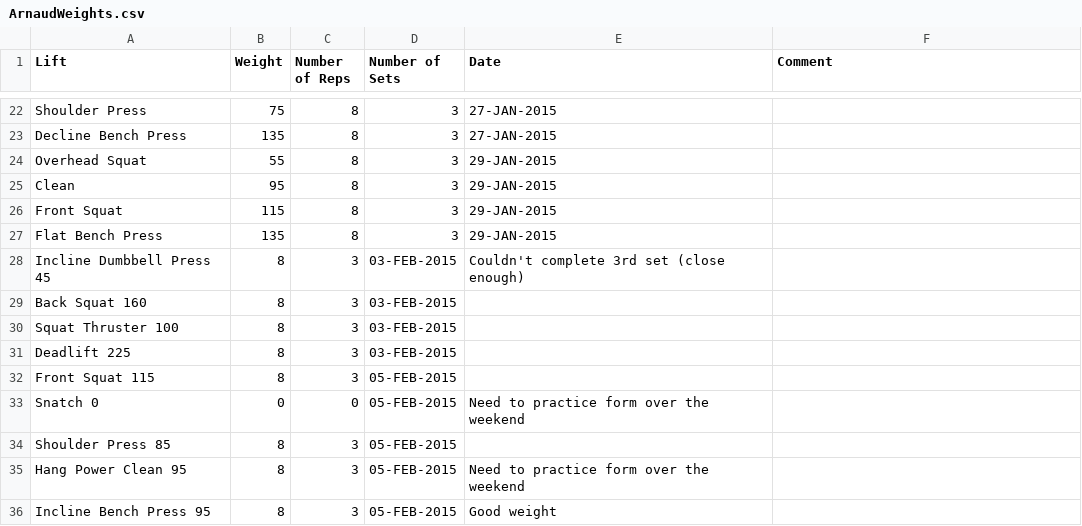
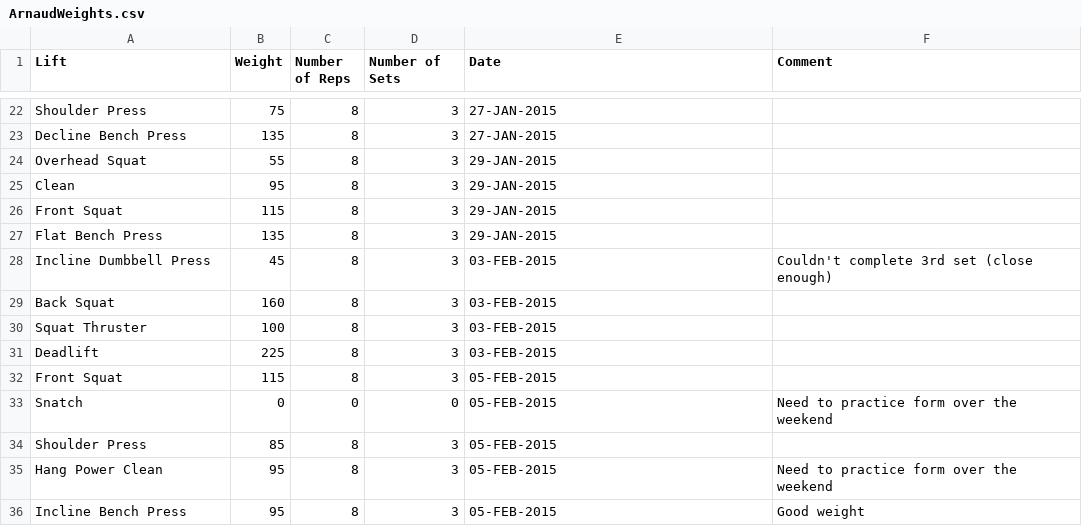
Before and after one commit to fuzzybear3965/fitness, a CSV file: ArnaudWeights.csv, drawn as a sheet; only a part is shown, gaps mark what is left out.

Commit message:
I don't understand what is happening...

```diff
--- a/ArnaudWeights.csv
+++ b/ArnaudWeights.csv
@@ -27,10 +27,10 @@ Front Squat,                115,        8,                  3,
 Flat Bench Press,           135,        8,                  3,                  29-JAN-2015,
-Incline Dumbbell Press      45,         8,                  3,                  03-FEB-2015,     Couldn't complete 3rd set (close enough)
-Back Squat                  160,        8,                  3,                  03-FEB-2015,
-Squat Thruster              100,        8,                  3,                  03-FEB-2015,
-Deadlift                    225,        8,                  3,                  03-FEB-2015,
-Front Squat                 115,        8,                  3,                  05-FEB-2015,
-Snatch                      0,          0,                  0,                  05-FEB-2015,    Need to practice form over the weekend
-Shoulder Press              85,         8,                  3,                  05-FEB-2015,
-Hang Power Clean            95,         8,                  3,                  05-FEB-2015,    Need to practice form over the weekend
-Incline Bench Press         95,         8,                  3,                  05-FEB-2015,    Good weight
+Incline Dumbbell Press,     45,         8,                  3,                  03-FEB-2015,    Couldn't complete 3rd set (close enough)
+Back Squat,                 160,        8,                  3,                  03-FEB-2015,
+Squat Thruster,             100,        8,                  3,                  03-FEB-2015,
+Deadlift,                   225,        8,                  3,                  03-FEB-2015,
+Front Squat,                115,        8,                  3,                  05-FEB-2015,
+Snatch,                     0,          0,                  0,                  05-FEB-2015,    Need to practice form over the weekend
+Shoulder Press,             85,         8,                  3,                  05-FEB-2015,
+Hang Power Clean,           95,         8,                  3,                  05-FEB-2015,    Need to practice form over the weekend
+Incline Bench Press,        95,         8,                  3,                  05-FEB-2015,    Good weight
```
